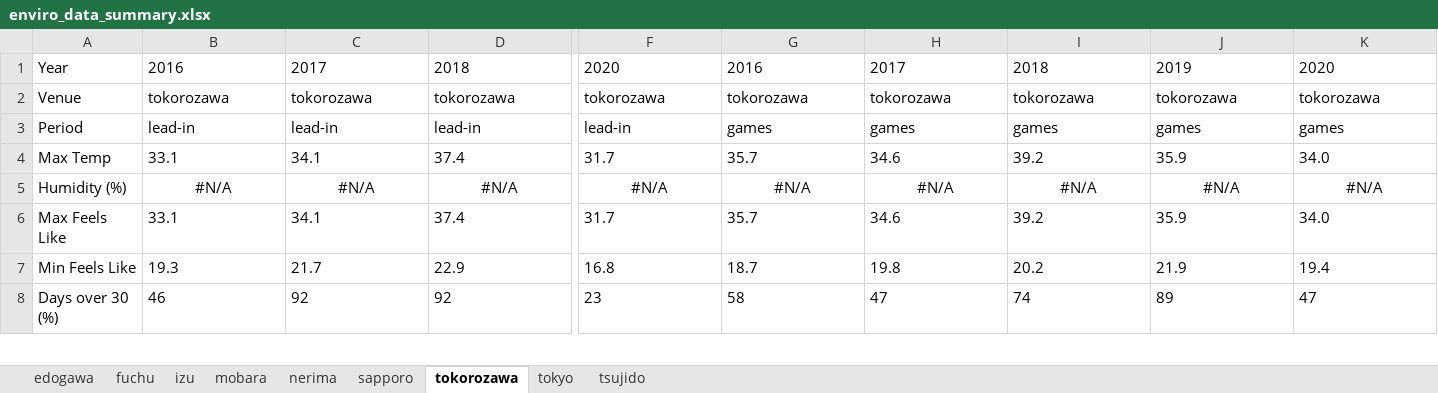
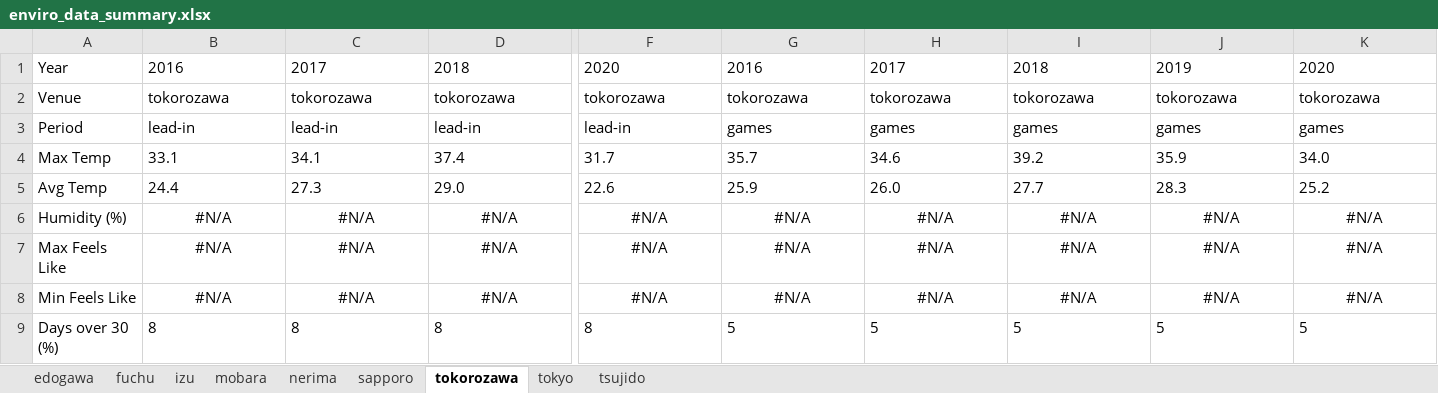
Before and after one commit to HPSNZ/environmental_report, an Excel workbook: data/2020 update/enviro_data_summary.xlsx, sheet tokorozawa, drawn as a sheet; only a part is shown, gaps mark what is left out; values as stored, in another font and other column widths than the file's, no borders; addresses are those after the commit; rows hold the shown columns only; the diff covers the shown part only; the diff names each change by its address in the sheet, - before the commit and + after, or states it on an @@ line.

```diff
--- a/data/2020 update/enviro_data_summary.xlsx (sheet tokorozawa)
+++ b/data/2020 update/enviro_data_summary.xlsx (sheet tokorozawa)
+row 5: Avg Temp | 24.4 | 27.3 | 29.0 | 22.6 | 25.9 | 26.0 | 27.7 | 28.3 | 25.2
-B7: 33.1
+B7: #N/A
-B7:K8 alignment: left
+B7:K8 alignment: center
-C7: 34.1
+C7: #N/A
-D7: 37.4
+D7: #N/A
-F7: 31.7
+F7: #N/A
-G7: 35.7
+G7: #N/A
-H7: 34.6
+H7: #N/A
-I7: 39.2
+I7: #N/A
-J7: 35.9
+J7: #N/A
-K7: 34.0
+K7: #N/A
-B8: 19.3
+B8: #N/A
-C8: 21.7
+C8: #N/A
-D8: 22.9
+D8: #N/A
-F8: 16.8
+F8: #N/A
-G8: 18.7
+G8: #N/A
-H8: 19.8
+H8: #N/A
-I8: 20.2
+I8: #N/A
-J8: 21.9
+J8: #N/A
-K8: 19.4
+K8: #N/A
-B9: 46
+B9: 8
-C9: 92
+C9: 8
-D9: 92
+D9: 8
-F9: 23
+F9: 8
-G9: 58
+G9: 5
-H9: 47
+H9: 5
-I9: 74
+I9: 5
-J9: 89
+J9: 5
-K9: 47
+K9: 5
```
Also changed, not shown: 21 edited cells and cell formats elsewhere in this sheet, sheet tsujido, sheet edogawa, sheet mobara, sheet nerima, sheet fuchu, sheet tokyo, 2 more sheets, data/2020 update/enviro_data_summary_para.xlsx, 1 other file.
